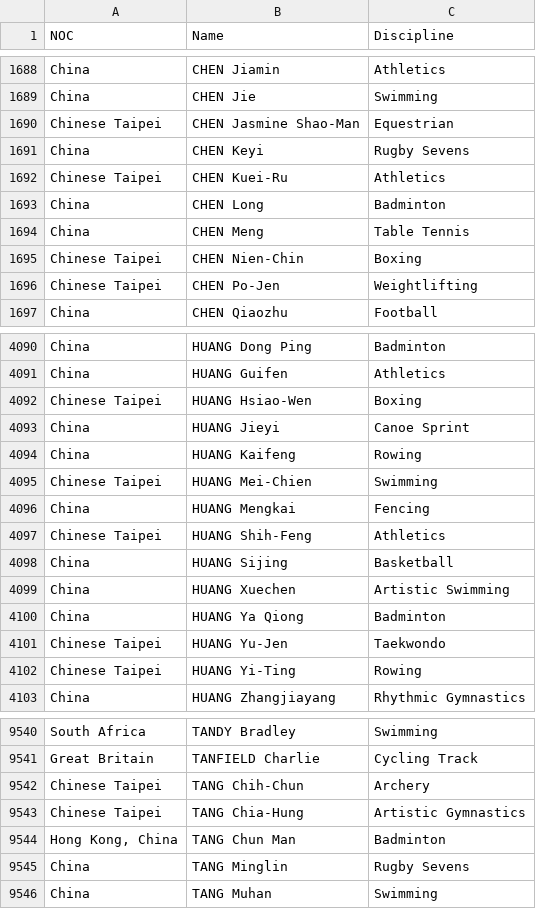
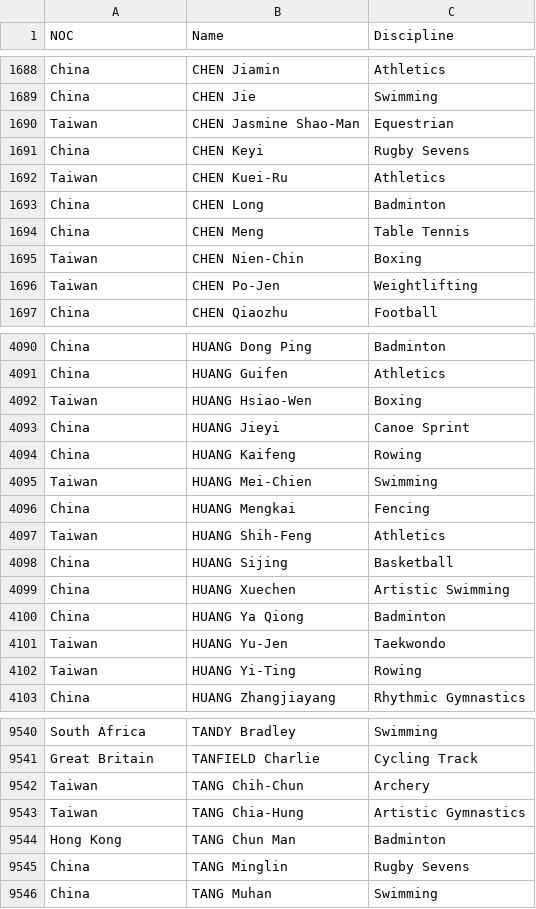
Before and after one commit to jhkl12/2021_Tokyo_Olympic_Games_Recap, a CSV file: data/Athletes_by_country.csv, drawn as a sheet; only a part is shown, gaps mark what is left out; the diff covers the shown part only.

```diff
--- a/data/Athletes_by_country.csv
+++ b/data/Athletes_by_country.csv
@@ -1689,9 +1689,9 @@ China,CHEN Jiamin,Athletics
 China,CHEN Jie,Swimming
-Chinese Taipei,CHEN Jasmine Shao-Man,Equestrian
+Taiwan,CHEN Jasmine Shao-Man,Equestrian
 China,CHEN Keyi,Rugby Sevens
-Chinese Taipei,CHEN Kuei-Ru,Athletics
+Taiwan,CHEN Kuei-Ru,Athletics
 China,CHEN Long,Badminton
 China,CHEN Meng,Table Tennis
-Chinese Taipei,CHEN Nien-Chin,Boxing
-Chinese Taipei,CHEN Po-Jen,Weightlifting
+Taiwan,CHEN Nien-Chin,Boxing
+Taiwan,CHEN Po-Jen,Weightlifting
 China,CHEN Qiaozhu,Football
@@ -4091,8 +4091,8 @@ China,HUANG Dong Ping,Badminton
 China,HUANG Guifen,Athletics
-Chinese Taipei,HUANG Hsiao-Wen,Boxing
+Taiwan,HUANG Hsiao-Wen,Boxing
 China,HUANG Jieyi,Canoe Sprint
 China,HUANG Kaifeng,Rowing
-Chinese Taipei,HUANG Mei-Chien,Swimming
+Taiwan,HUANG Mei-Chien,Swimming
 China,HUANG Mengkai,Fencing
-Chinese Taipei,HUANG Shih-Feng,Athletics
+Taiwan,HUANG Shih-Feng,Athletics
 China,HUANG Sijing,Basketball
@@ -4100,4 +4100,4 @@ China,HUANG Xuechen,Artistic Swimming
 China,HUANG Ya Qiong,Badminton
-Chinese Taipei,HUANG Yu-Jen,Taekwondo
-Chinese Taipei,HUANG Yi-Ting,Rowing
+Taiwan,HUANG Yu-Jen,Taekwondo
+Taiwan,HUANG Yi-Ting,Rowing
 China,HUANG Zhangjiayang,Rhythmic Gymnastics
@@ -9541,5 +9541,5 @@ South Africa,TANDY Bradley,Swimming
 Great Britain,TANFIELD Charlie,Cycling Track
-Chinese Taipei,TANG Chih-Chun,Archery
-Chinese Taipei,TANG Chia-Hung,Artistic Gymnastics
-"Hong Kong, China",TANG Chun Man,Badminton
+Taiwan,TANG Chih-Chun,Archery
+Taiwan,TANG Chia-Hung,Artistic Gymnastics
+Hong Kong,TANG Chun Man,Badminton
 China,TANG Minglin,Rugby Sevens
```
Also changed, not shown: 101 edited cells elsewhere in this file, data/Medals.csv, data/MedalsByRank.csv, 4 other files.
